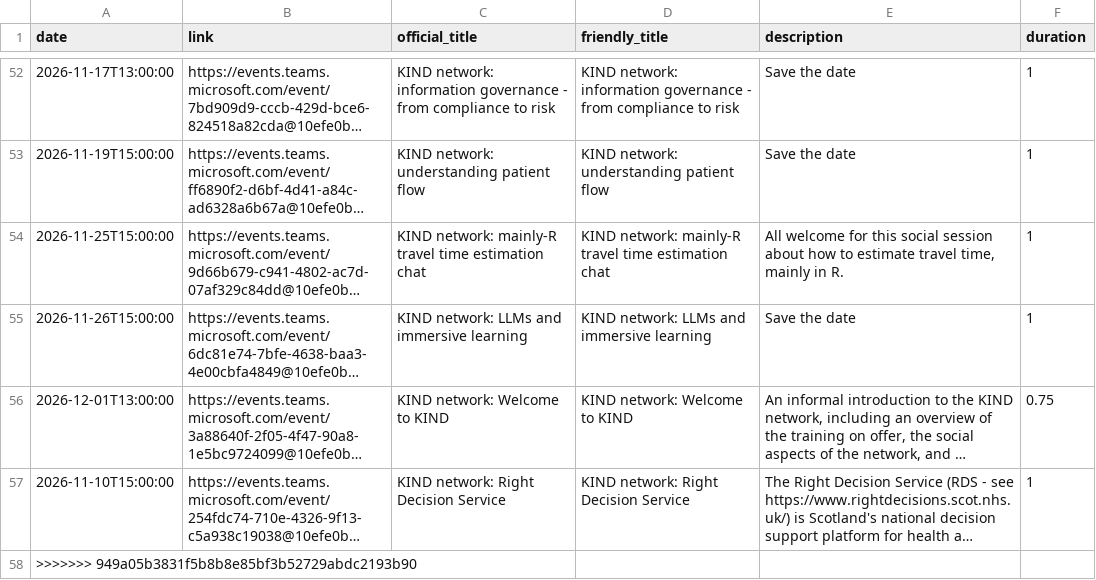
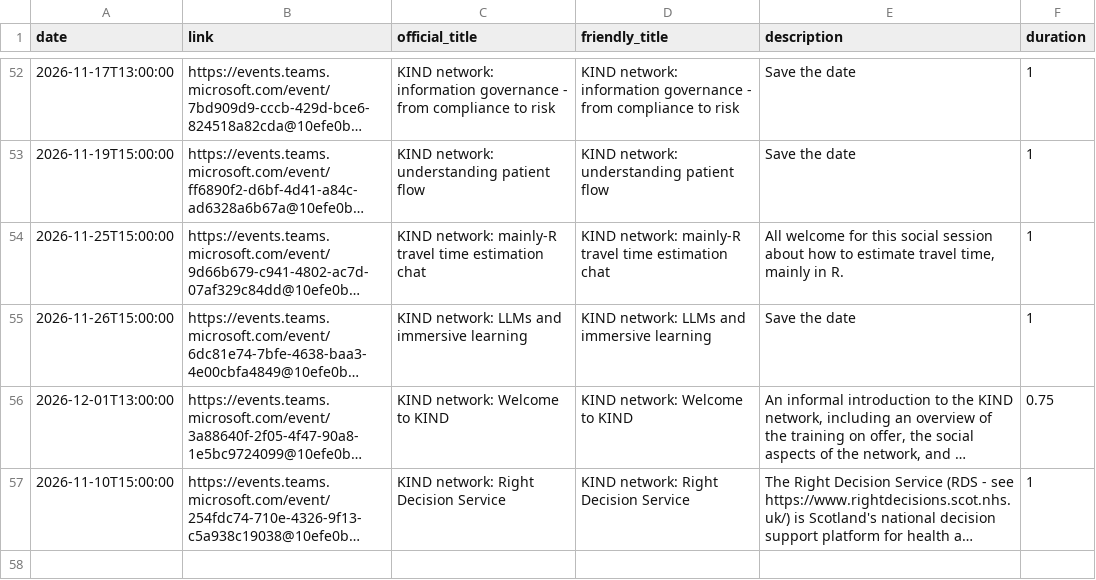
Before and after one commit to NES-DEW/KIND-community-standards, a CSV file: data/KIND_community_meetups.csv, drawn as a sheet; only a part is shown, gaps mark what is left out; long unchanged cells end in …; the diff names each change by its address in the sheet, - before the commit and + after, or states it on an @@ line.

Commit message:
removed malformed line in community meetups data

```diff
--- a/data/KIND_community_meetups.csv
+++ b/data/KIND_community_meetups.csv
-row 58: >>>>>>> 949a05b3831f5b8b8e85bf3b52729abdc2193b90
```
